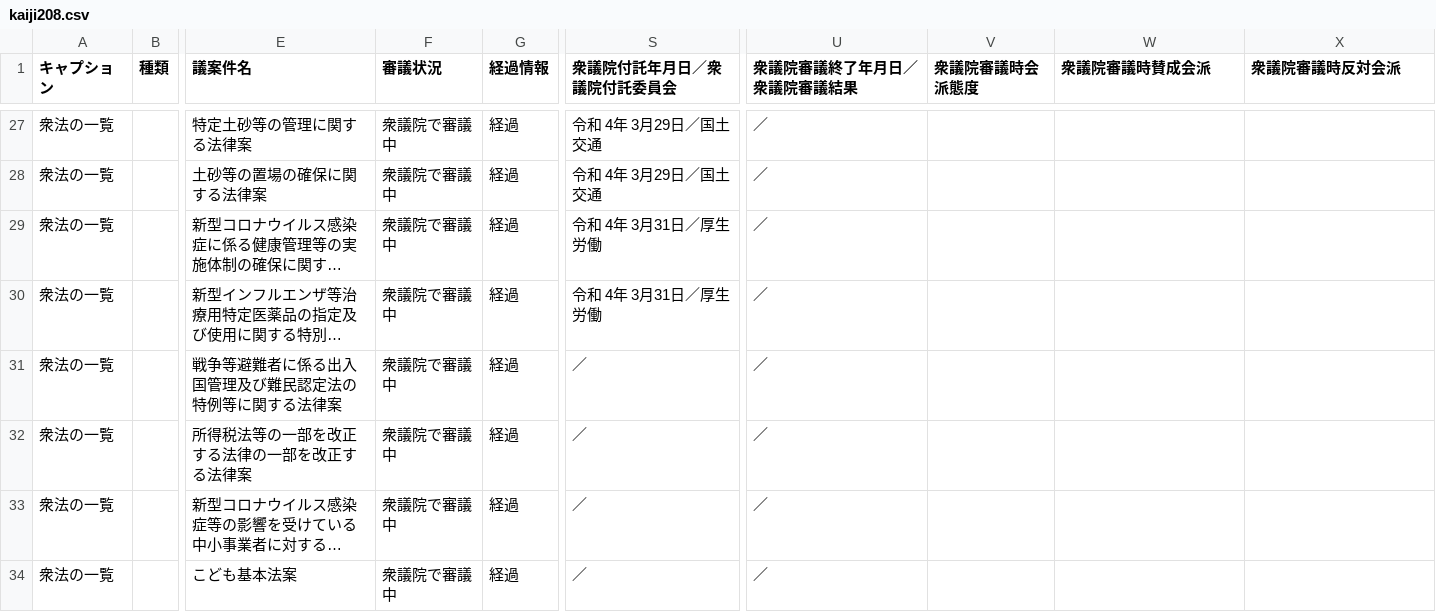
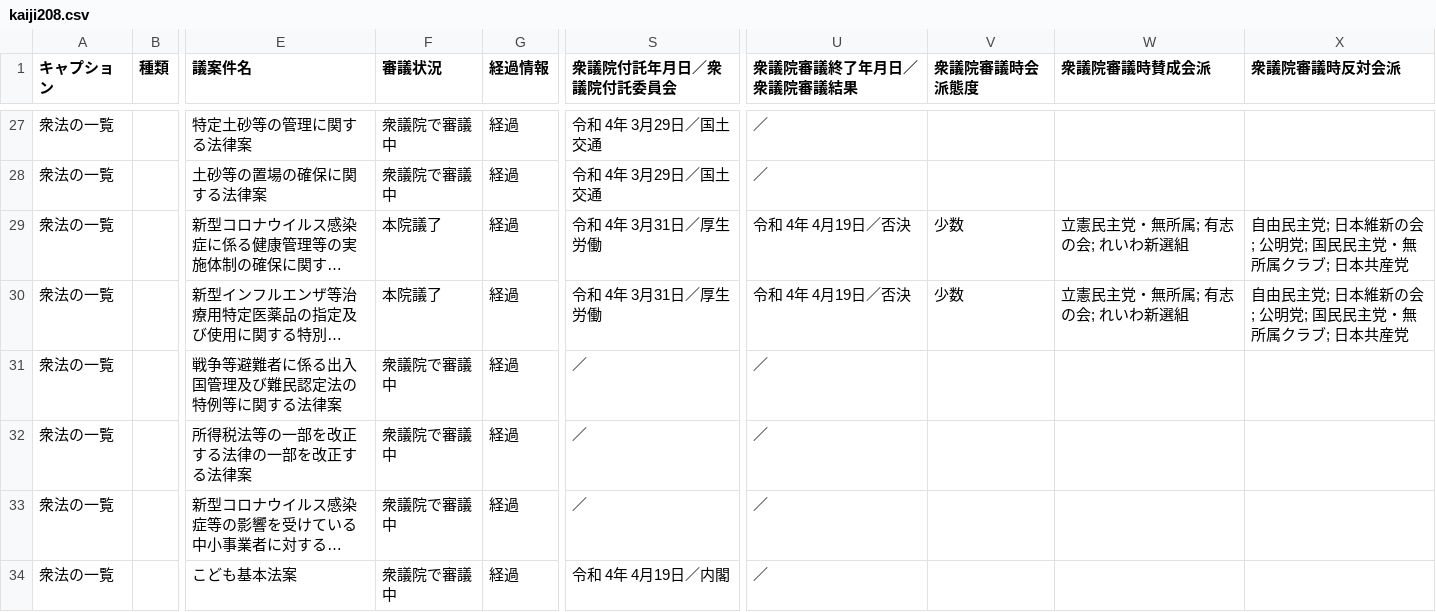
Before and after one commit to smartnews-smri/house-of-representatives, a CSV file: data/kaiji/kaiji208.csv, drawn as a sheet; only a part is shown, gaps mark what is left out; long unchanged cells end in …; the diff covers the shown part only; the diff names each change by its address in the sheet, - before the commit and + after, or states it on an @@ line.

Commit message:
Update data

```diff
--- a/data/kaiji/kaiji208.csv
+++ b/data/kaiji/kaiji208.csv
-F29:F30 (審議状況): 衆議院で審議中
+F29:F30 (審議状況): 本院議了
-U29:U30 (衆議院審議終了年月日／衆議院審議結果): ／
+U29:U30 (衆議院審議終了年月日／衆議院審議結果): 令和 4年 4月19日／否決
-V29:V30 (衆議院審議時会派態度): (empty)
+V29:V30 (衆議院審議時会派態度): 少数
-W29:W30 (衆議院審議時賛成会派): (empty)
+W29:W30 (衆議院審議時賛成会派): 立憲民主党・無所属; 有志の会; れいわ新選組
-X29:X30 (衆議院審議時反対会派): (empty)
+X29:X30 (衆議院審議時反対会派): 自由民主党; 日本維新の会; 公明党; 国民民主党・無所属クラブ; 日本共産党
-S34 (衆議院付託年月日／衆議院付託委員会): ／
+S34 (衆議院付託年月日／衆議院付託委員会): 令和 4年 4月19日／内閣
```
Also changed, not shown: 38 edited cells elsewhere in this file, data/gian_list.csv, 2 other files.
